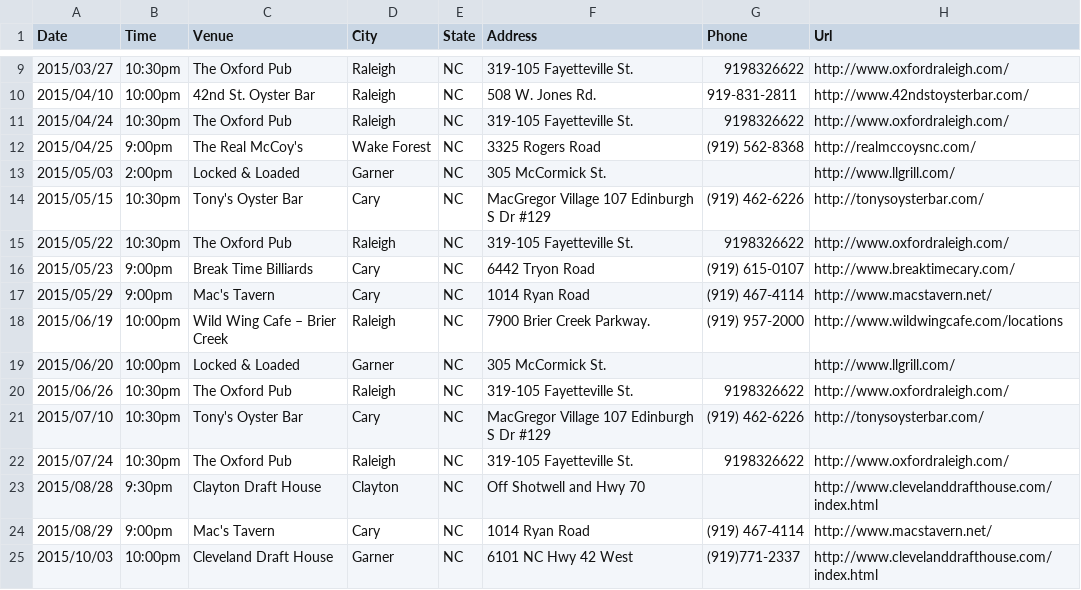
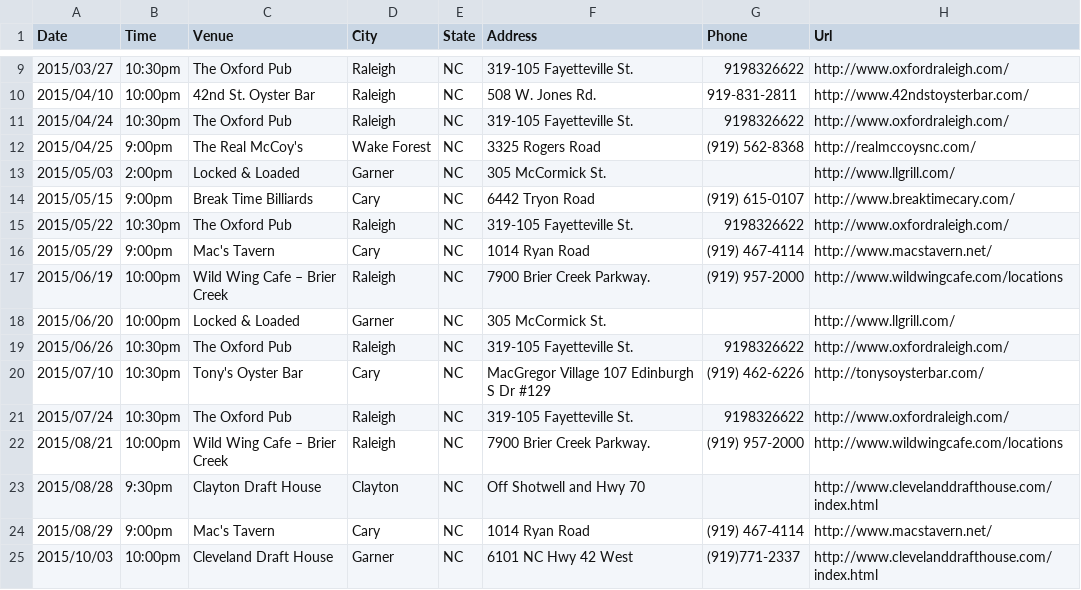
Before and after one commit to teamolympusgames/redlinenc, a CSV file: _data/shows.csv, drawn as a sheet; only a part is shown, gaps mark what is left out.

Commit message:
tony's cancelled breaktime rescheduled

```diff
--- a/_data/shows.csv
+++ b/_data/shows.csv
@@ -13,5 +13,4 @@ Date,Time,Venue,City,State,Address,Phone,Url
 2015/05/03,2:00pm,Locked & Loaded,Garner, NC,305 McCormick St.,,http://www.llgrill.com/
-2015/05/15,10:30pm,Tony's Oyster Bar,Cary, NC,MacGregor Village 107 Edinburgh S Dr #129,(919) 462-6226,http://tonysoysterbar.com/
+2015/05/15,9:00pm,Break Time Billiards,Cary, NC,6442 Tryon Road,(919) 615-0107,http://www.breaktimecary.com/
 2015/05/22,10:30pm,The Oxford Pub,Raleigh, NC,319-105 Fayetteville St.,9198326622,http://www.oxfordraleigh.com/
-2015/05/23,9:00pm,Break Time Billiards,Cary, NC,6442 Tryon Road,(919) 615-0107,http://www.breaktimecary.com/
 2015/05/29,9:00pm,Mac's Tavern,Cary, NC,1014 Ryan Road,(919) 467-4114,http://www.macstavern.net/
@@ -22,2 +21,3 @@ Date,Time,Venue,City,State,Address,Phone,Url
 2015/07/24,10:30pm,The Oxford Pub,Raleigh, NC,319-105 Fayetteville St.,9198326622,http://www.oxfordraleigh.com/
+2015/08/21,10:00pm,Wild Wing Cafe – Brier Creek,Raleigh, NC,7900 Brier Creek Parkway.,(919) 957-2000,http://www.wildwingcafe.com/locations
 2015/08/28,9:30pm,Clayton Draft House,Clayton, NC,Off Shotwell and Hwy 70,,http://www.clevelanddrafthouse.com/index.html
```
